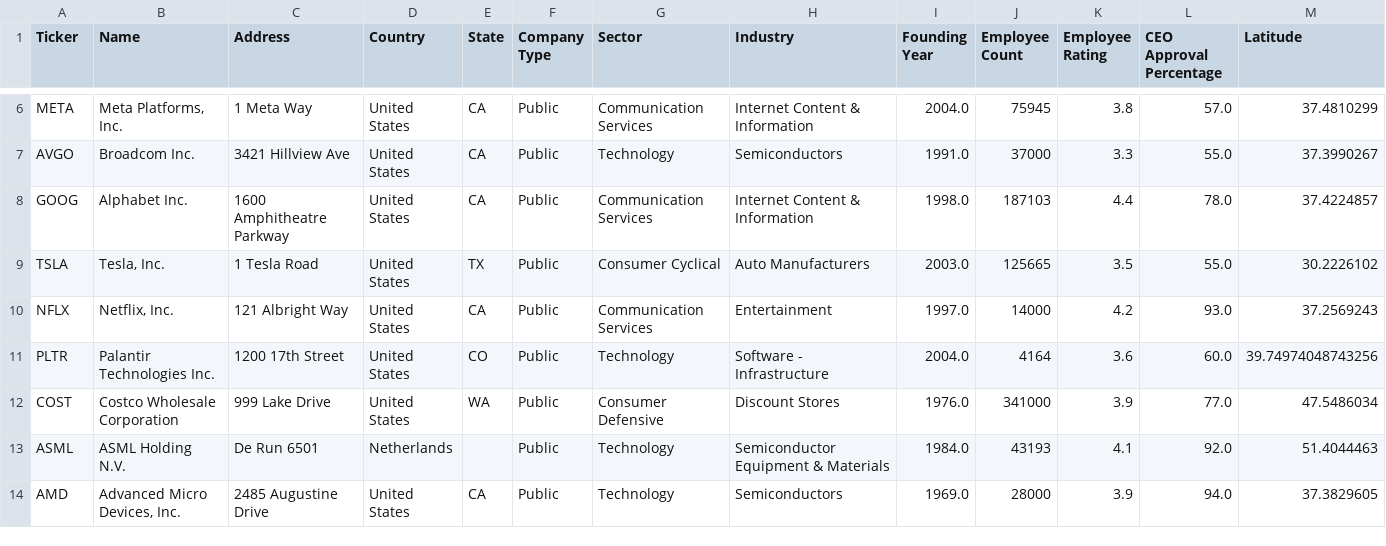
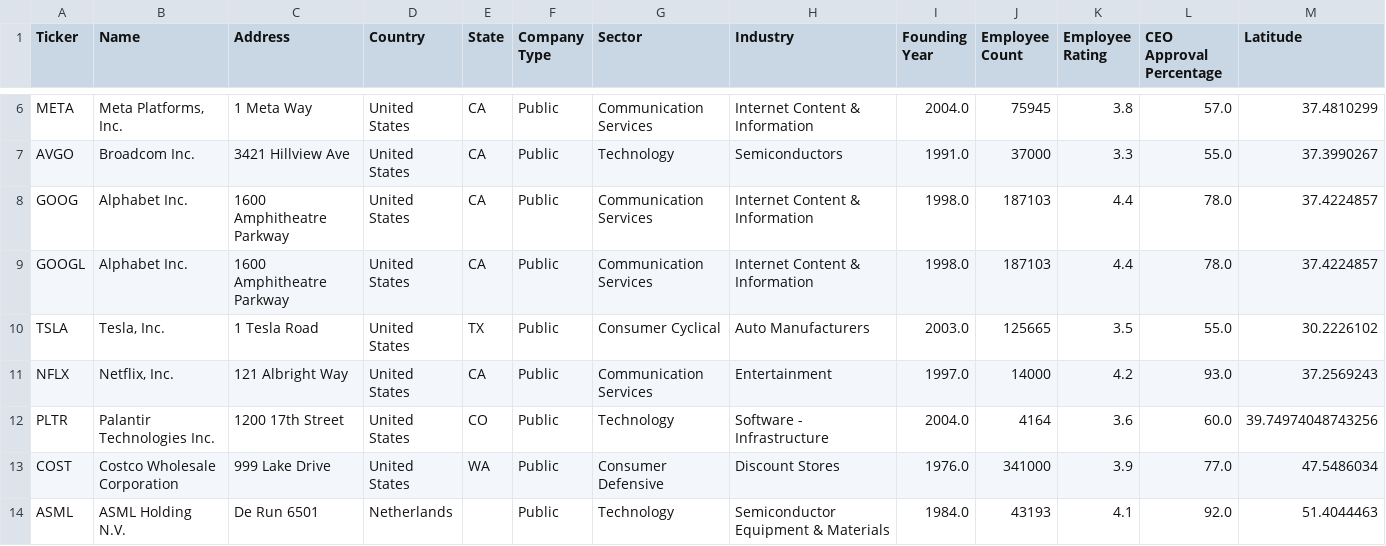
Before and after one commit to gursi26/csc316-marketmap, a CSV file: dataset/cleaned/Company-info.csv, drawn as a sheet; only a part is shown, gaps mark what is left out; the shorter side is filled out with more unchanged rows; rows hold the shown columns only; the diff names each change by its address in the sheet, - before the commit and + after, or states it on an @@ line.

```diff
--- a/dataset/cleaned/Company-info.csv
+++ b/dataset/cleaned/Company-info.csv
+row 9: GOOGL | Alphabet Inc. | 1600 Amphitheatre Parkway | United States | CA | Public | Communication Services | Internet Content & Information | 1998.0 | 187103 | 4.4 | 78.0 | 37.4224857
```
Also changed, not shown: 6 other files.
